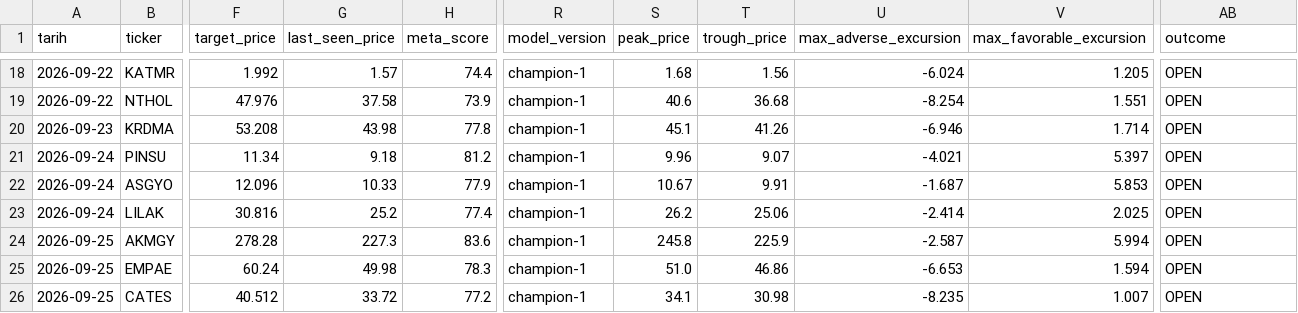
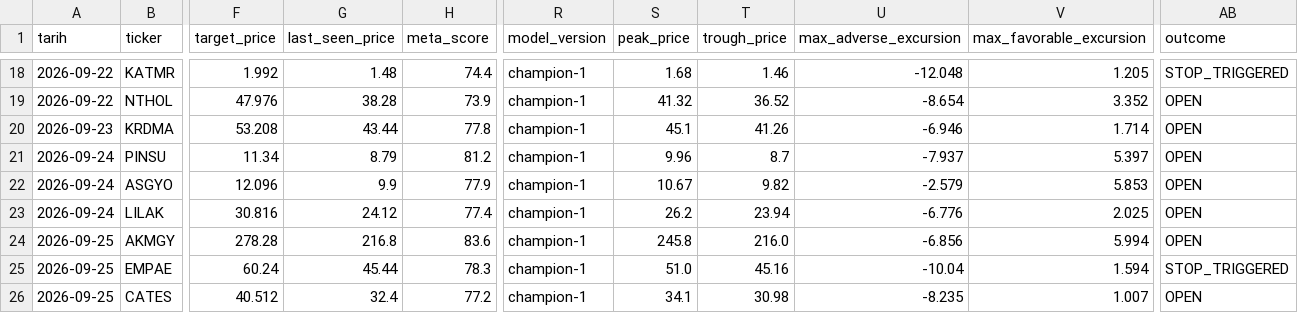
Before and after one commit to evsayar33-oss/bist_orderflow_quant, a CSV file: signals_lifecycle.csv, drawn as a sheet; only a part is shown, gaps mark what is left out; the diff covers the shown part only; the diff names each change by its address in the sheet, - before the commit and + after, or states it on an @@ line.

```diff
--- a/signals_lifecycle.csv
+++ b/signals_lifecycle.csv
-G18 (last_seen_price): 1.57
+G18 (last_seen_price): 1.48
-T18 (trough_price): 1.56
+T18 (trough_price): 1.46
-U18 (max_adverse_excursion): -6.024
+U18 (max_adverse_excursion): -12.048
-AB18 (outcome): OPEN
+AB18 (outcome): STOP_TRIGGERED
-G19 (last_seen_price): 37.58
+G19 (last_seen_price): 38.28
-S19 (peak_price): 40.6
+S19 (peak_price): 41.32
-T19 (trough_price): 36.68
+T19 (trough_price): 36.52
-U19 (max_adverse_excursion): -8.254
+U19 (max_adverse_excursion): -8.654
-V19 (max_favorable_excursion): 1.551
+V19 (max_favorable_excursion): 3.352
-G20 (last_seen_price): 43.98
+G20 (last_seen_price): 43.44
-G21 (last_seen_price): 9.18
+G21 (last_seen_price): 8.79
-T21 (trough_price): 9.07
+T21 (trough_price): 8.7
-U21 (max_adverse_excursion): -4.021
+U21 (max_adverse_excursion): -7.937
-G22 (last_seen_price): 10.33
+G22 (last_seen_price): 9.9
-T22 (trough_price): 9.91
+T22 (trough_price): 9.82
-U22 (max_adverse_excursion): -1.687
+U22 (max_adverse_excursion): -2.579
-G23 (last_seen_price): 25.2
+G23 (last_seen_price): 24.12
-T23 (trough_price): 25.06
+T23 (trough_price): 23.94
-U23 (max_adverse_excursion): -2.414
+U23 (max_adverse_excursion): -6.776
-G24 (last_seen_price): 227.3
+G24 (last_seen_price): 216.8
-T24 (trough_price): 225.9
+T24 (trough_price): 216.0
-U24 (max_adverse_excursion): -2.587
+U24 (max_adverse_excursion): -6.856
-G25 (last_seen_price): 49.98
+G25 (last_seen_price): 45.44
-T25 (trough_price): 46.86
+T25 (trough_price): 45.16
-U25 (max_adverse_excursion): -6.653
+U25 (max_adverse_excursion): -10.04
-AB25 (outcome): OPEN
+AB25 (outcome): STOP_TRIGGERED
-G26 (last_seen_price): 33.72
+G26 (last_seen_price): 32.4
```
Also changed, not shown: 5 added rows and 35 edited cells elsewhere in this file, signals_log.csv, 2 other files.
